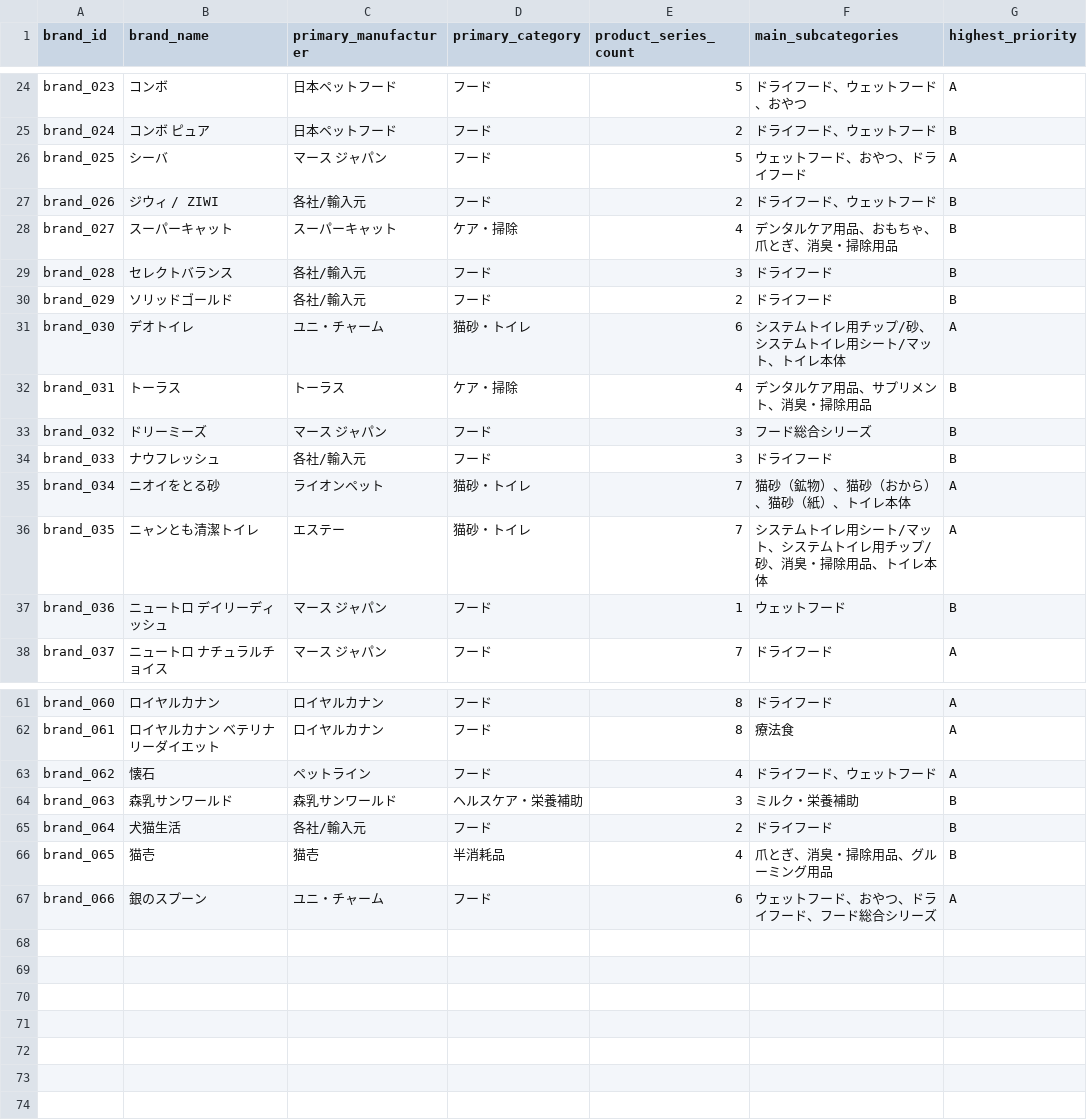
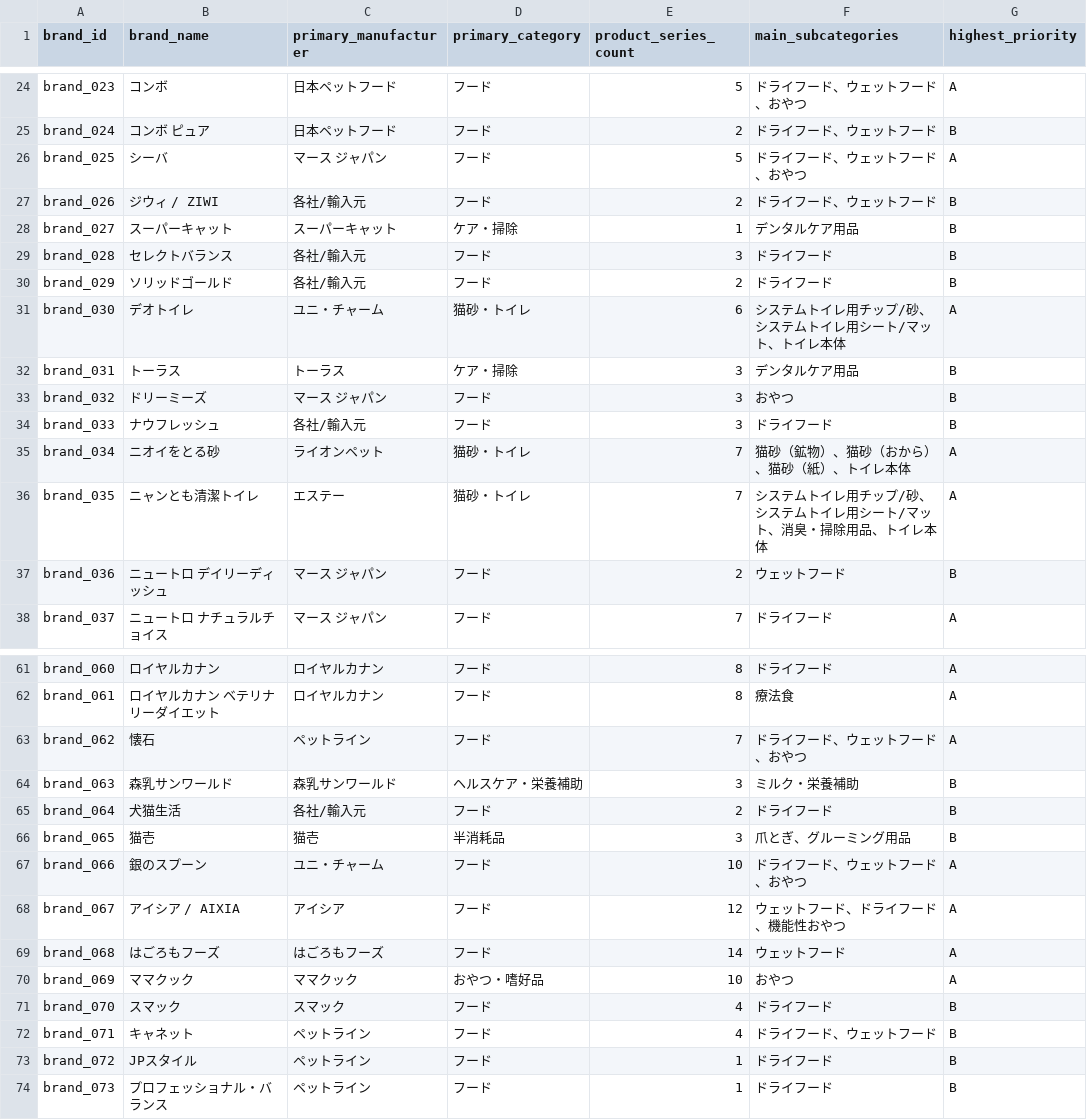
Before and after one commit to Kuranaka/nyan-stock, a CSV file: services/product-importer/data/seed/cat_brands_seed.csv, drawn as a sheet; only a part is shown, gaps mark what is left out; the diff covers the shown part only.

```diff
--- a/services/product-importer/data/seed/cat_brands_seed.csv
+++ b/services/product-importer/data/seed/cat_brands_seed.csv
@@ -25,5 +25,5 @@ brand_023,コンボ,日本ペットフード,フード,5,ドライフード、
 brand_024,コンボ ピュア,日本ペットフード,フード,2,ドライフード、ウェットフード,B
-brand_025,シーバ,マース ジャパン,フード,5,ウェットフード、おやつ、ドライフード,A
+brand_025,シーバ,マース ジャパン,フード,5,ドライフード、ウェットフード、おやつ,A
 brand_026,ジウィ / ZIWI,各社/輸入元,フード,2,ドライフード、ウェットフード,B
-brand_027,スーパーキャット,スーパーキャット,ケア・掃除,4,デンタルケア用品、おもちゃ、爪とぎ、消臭・掃除用品,B
+brand_027,スーパーキャット,スーパーキャット,ケア・掃除,1,デンタルケア用品,B
 brand_028,セレクトバランス,各社/輸入元,フード,3,ドライフード,B
@@ -31,8 +31,8 @@ brand_029,ソリッドゴールド,各社/輸入元,フード,2,ドライフー
 brand_030,デオトイレ,ユニ・チャーム,猫砂・トイレ,6,システムトイレ用チップ/砂、システムトイレ用シート/マット、トイレ本体,A
-brand_031,トーラス,トーラス,ケア・掃除,4,デンタルケア用品、サプリメント、消臭・掃除用品,B
-brand_032,ドリーミーズ,マース ジャパン,フード,3,フード総合シリーズ,B
+brand_031,トーラス,トーラス,ケア・掃除,3,デンタルケア用品,B
+brand_032,ドリーミーズ,マース ジャパン,フード,3,おやつ,B
 brand_033,ナウフレッシュ,各社/輸入元,フード,3,ドライフード,B
 brand_034,ニオイをとる砂,ライオンペット,猫砂・トイレ,7,猫砂（鉱物）、猫砂（おから）、猫砂（紙）、トイレ本体,A
-brand_035,ニャンとも清潔トイレ,エステー,猫砂・トイレ,7,システムトイレ用シート/マット、システムトイレ用チップ/砂、消臭・掃除用品、トイレ本体,A
-brand_036,ニュートロ デイリーディッシュ,マース ジャパン,フード,1,ウェットフード,B
+brand_035,ニャンとも清潔トイレ,エステー,猫砂・トイレ,7,システムトイレ用チップ/砂、システムトイレ用シート/マット、消臭・掃除用品、トイレ本体,A
+brand_036,ニュートロ デイリーディッシュ,マース ジャパン,フード,2,ウェットフード,B
 brand_037,ニュートロ ナチュラルチョイス,マース ジャパン,フード,7,ドライフード,A
@@ -62,6 +62,13 @@ brand_060,ロイヤルカナン,ロイヤルカナン,フード,8,ドライフ
 brand_061,ロイヤルカナン ベテリナリーダイエット,ロイヤルカナン,フード,8,療法食,A
-brand_062,懐石,ペットライン,フード,4,ドライフード、ウェットフード,A
+brand_062,懐石,ペットライン,フード,7,ドライフード、ウェットフード、おやつ,A
 brand_063,森乳サンワールド,森乳サンワールド,ヘルスケア・栄養補助,3,ミルク・栄養補助,B
 brand_064,犬猫生活,各社/輸入元,フード,2,ドライフード,B
-brand_065,猫壱,猫壱,半消耗品,4,爪とぎ、消臭・掃除用品、グルーミング用品,B
-brand_066,銀のスプーン,ユニ・チャーム,フード,6,ウェットフード、おやつ、ドライフード、フード総合シリーズ,A
+brand_065,猫壱,猫壱,半消耗品,3,爪とぎ、グルーミング用品,B
+brand_066,銀のスプーン,ユニ・チャーム,フード,10,ドライフード、ウェットフード、おやつ,A
+brand_067,アイシア / AIXIA,アイシア,フード,12,ウェットフード、ドライフード、機能性おやつ,A
+brand_068,はごろもフーズ,はごろもフーズ,フード,14,ウェットフード,A
+brand_069,ママクック,ママクック,おやつ・嗜好品,10,おやつ,A
+brand_070,スマック,スマック,フード,4,ドライフード,B
+brand_071,キャネット,ペットライン,フード,4,ドライフード、ウェットフード,B
+brand_072,JPスタイル,ペットライン,フード,1,ドライフード,B
+brand_073,プロフェッショナル・バランス,ペットライン,フード,1,ドライフード,B
```
Also changed, not shown: 20 edited cells elsewhere in this file, services/product-importer/data/seed/cat_sources.csv, 42 other files.
